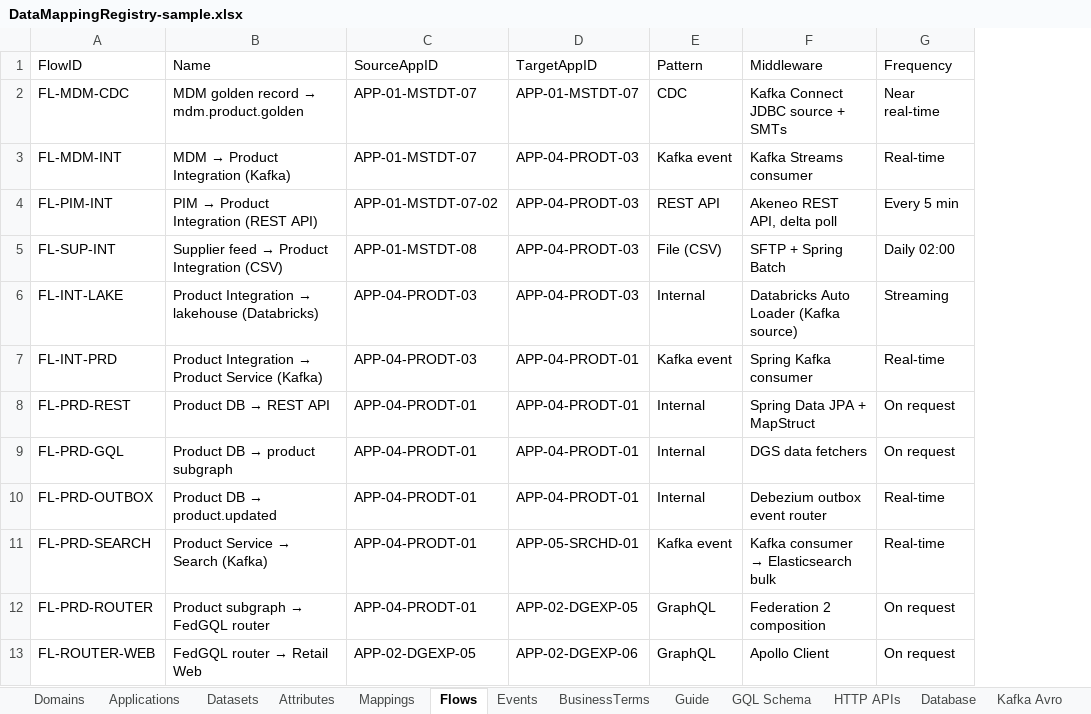
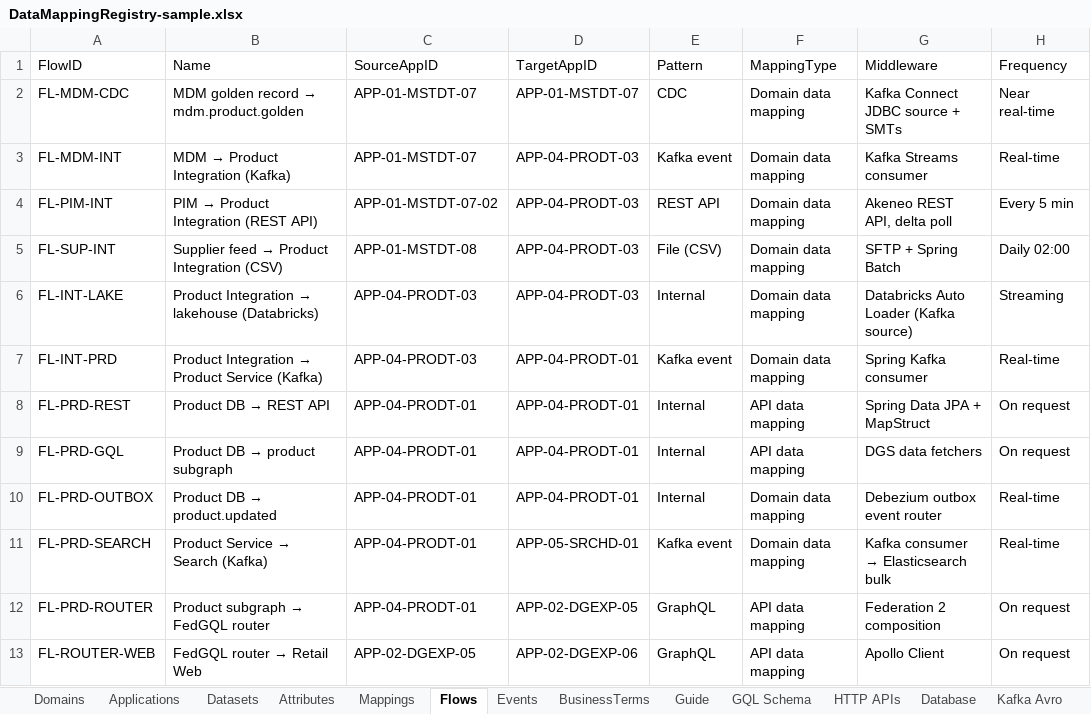
Before and after one commit to sabarikrishnavk/workbench.github.io, an Excel workbook: samples/DataMappingRegistry-sample.xlsx, sheet Flows, drawn as a sheet; only a part is shown; values as stored, in another font and other column widths than the file's, no borders; the diff names each change by its address in the sheet, - before the commit and + after, or states it on an @@ line.

```diff
--- a/samples/DataMappingRegistry-sample.xlsx (sheet Flows)
+++ b/samples/DataMappingRegistry-sample.xlsx (sheet Flows)
+column F (MappingType), rows 2-13: Domain data mapping | Domain data mapping | Domain data mapping | Domain data mapping | Domain data mapping | Domain data mapping | API data mapping | API data mapping | Domain data mapping | Domain data mapping | API data mapping | API data mapping
```
Also changed, not shown: sheet Guide, sheet GQL Schema, samples/DataMappingRegistry-FCC-sample.xlsx, 3 other files.
